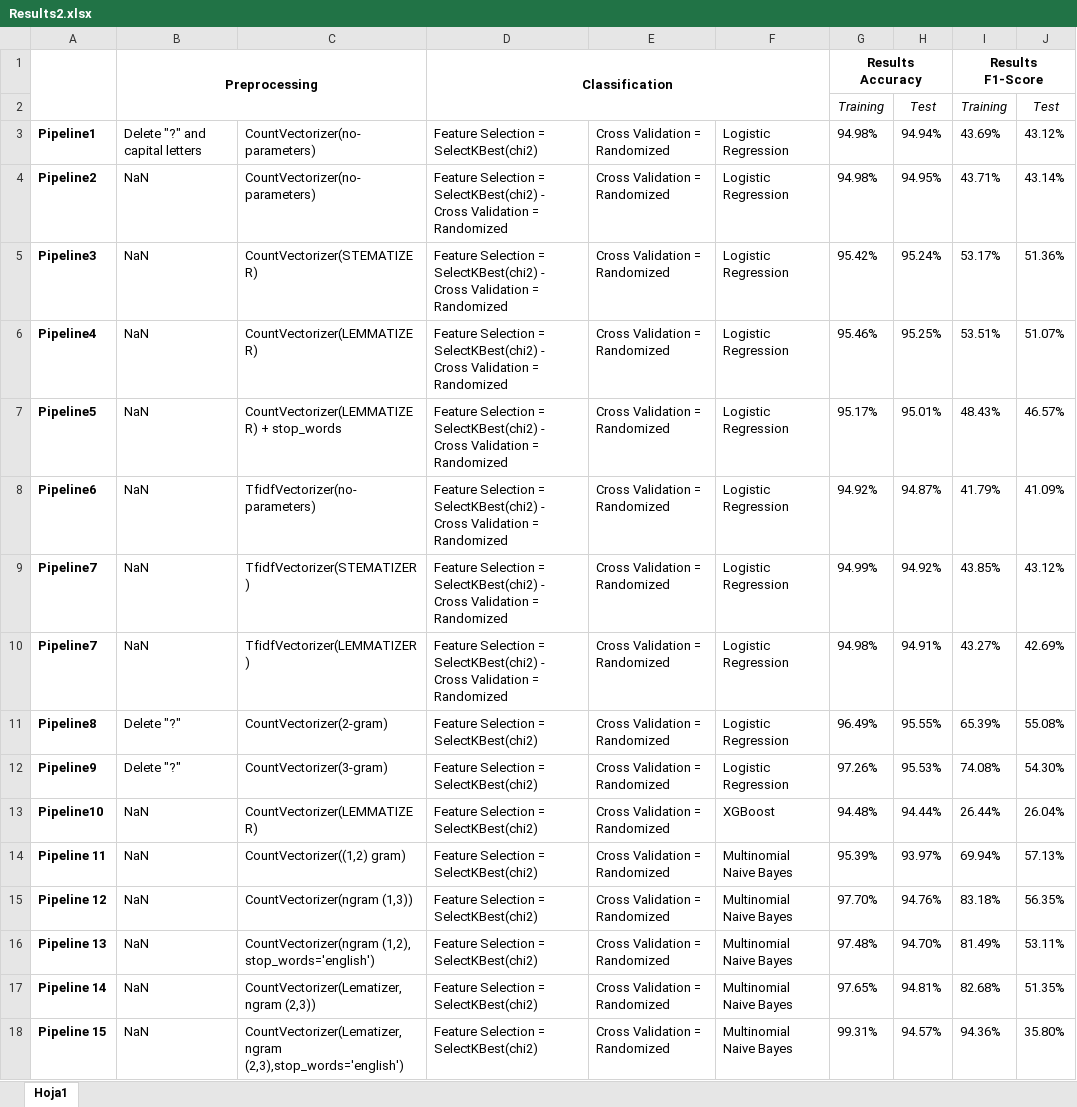
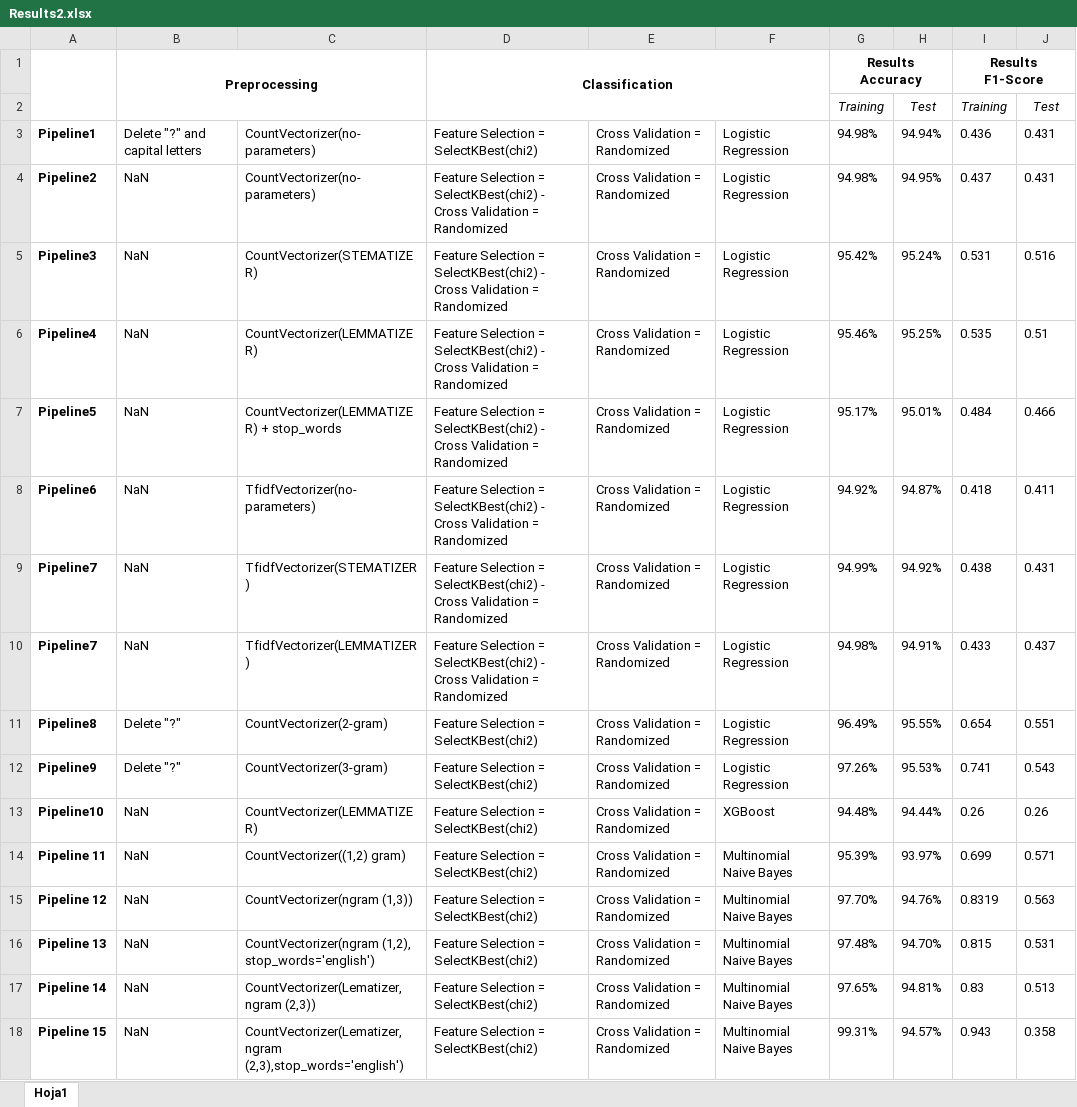
Before and after one commit to polazaro/NLP_Quora, an Excel workbook: Results2.xlsx, sheet Hoja1, drawn as a sheet; only a part is shown; values as stored, in another font and other column widths than the file's, no borders; the diff covers the shown part only; the diff names each change by its address in the sheet, - before the commit and + after, or states it on an @@ line.

```diff
--- a/Results2.xlsx (sheet Hoja1)
+++ b/Results2.xlsx (sheet Hoja1)
-I3: 43.69%
+I3: 0.436
-J3: 43.12%
+J3: 0.431
-I4: 43.71%
+I4: 0.437
-J4: 43.14%
+J4: 0.431
-I5: 53.17%
+I5: 0.531
-J5: 51.36%
+J5: 0.516
-I6: 53.51%
+I6: 0.535
-J6: 51.07%
+J6: 0.51
-I7: 48.43%
+I7: 0.484
-J7: 46.57%
+J7: 0.466
-I8: 41.79%
+I8: 0.418
-J8: 41.09%
+J8: 0.411
-I9: 43.85%
+I9: 0.438
-J9: 43.12%
+J9: 0.431
-I10: 43.27%
+I10: 0.433
-J10: 42.69%
+J10: 0.437
-I11: 65.39%
+I11: 0.654
-J11: 55.08%
+J11: 0.551
-I12: 74.08%
+I12: 0.741
-J12: 54.30%
+J12: 0.543
-I13: 26.44%
+I13: 0.26
-J13: 26.04%
+J13: 0.26
-I14: 69.94%
+I14: 0.699
-J14: 57.13%
+J14: 0.571
-I15: 83.18%
+I15: 0.8319
-J15: 56.35%
+J15: 0.563
-I16: 81.49%
+I16: 0.815
-J16: 53.11%
+J16: 0.531
-I17: 82.68%
+I17: 0.83
-J17: 51.35%
+J17: 0.513
-I18: 94.36%
+I18: 0.943
-J18: 35.80%
+J18: 0.358
```
Also changed, not shown: 1 added row and 12 edited cells elsewhere in this sheet, 1 other file.
